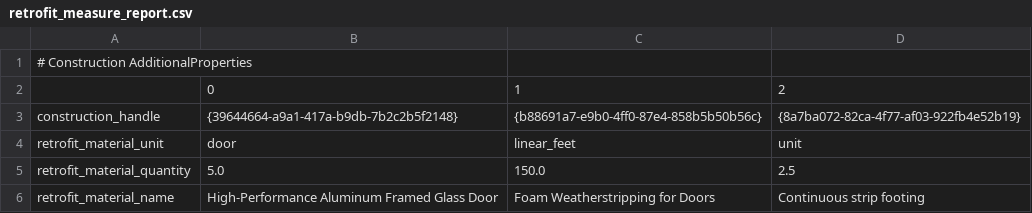
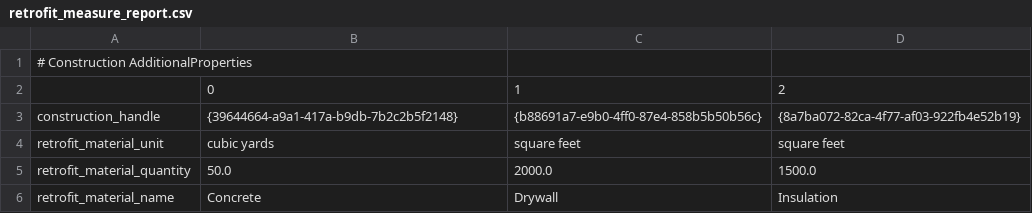
Before and after one commit to NREL/openstudio-ee-gem, a CSV file: lib/measures/ReportRetrofitImpacts/Outputs/retrofit_measure_report.csv, drawn as a sheet.

Commit message:
Update retrofit materials with realistic RSMeans search terms
- Change add_retrofit_materials.py to use simplified, searchable terms: Concrete, Drywall, Insulation
- Updated to match common RSMeans material categories for better API discoverability
- Materials are now added with realistic quantities and units for each material type
- Search results JSON continues to log all API queries and responses for debugging
- Workflow is fully functional; RSMeans search results depend on API sandbox environment and available catalogs

```diff
--- a/lib/measures/ReportRetrofitImpacts/Outputs/retrofit_measure_report.csv
+++ b/lib/measures/ReportRetrofitImpacts/Outputs/retrofit_measure_report.csv
@@ -3,4 +3,4 @@
 construction_handle,{39644664-a9a1-417a-b9db-7b2c2b5f2148},{b88691a7-e9b0-4ff0-87e4-858b5b50b56c},{8a7ba072-82ca-4f77-af03-922fb4e52b19}
-retrofit_material_unit,door,linear_feet,unit
-retrofit_material_quantity,5.0,150.0,2.5
-retrofit_material_name,High-Performance Aluminum Framed Glass Door,Foam Weatherstripping for Doors,Continuous strip footing
+retrofit_material_unit,cubic yards,square feet,square feet
+retrofit_material_quantity,50.0,2000.0,1500.0
+retrofit_material_name,Concrete,Drywall,Insulation
```
Also changed, not shown: 4 other files.
